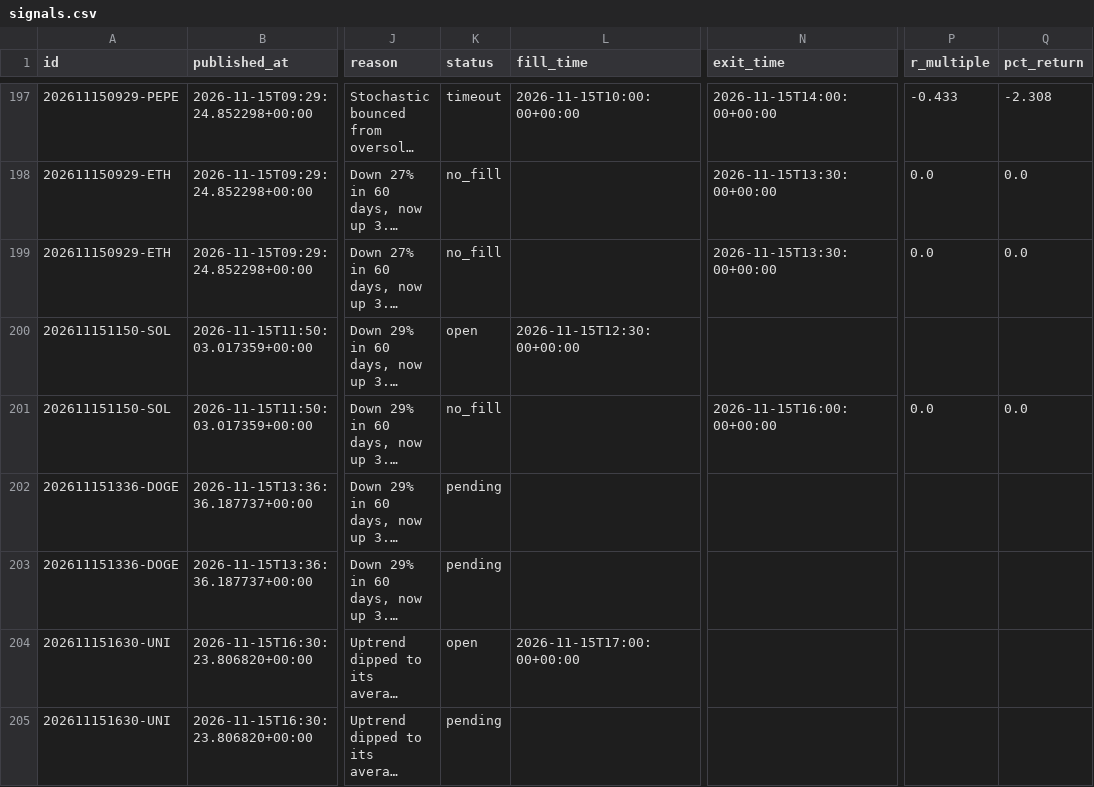
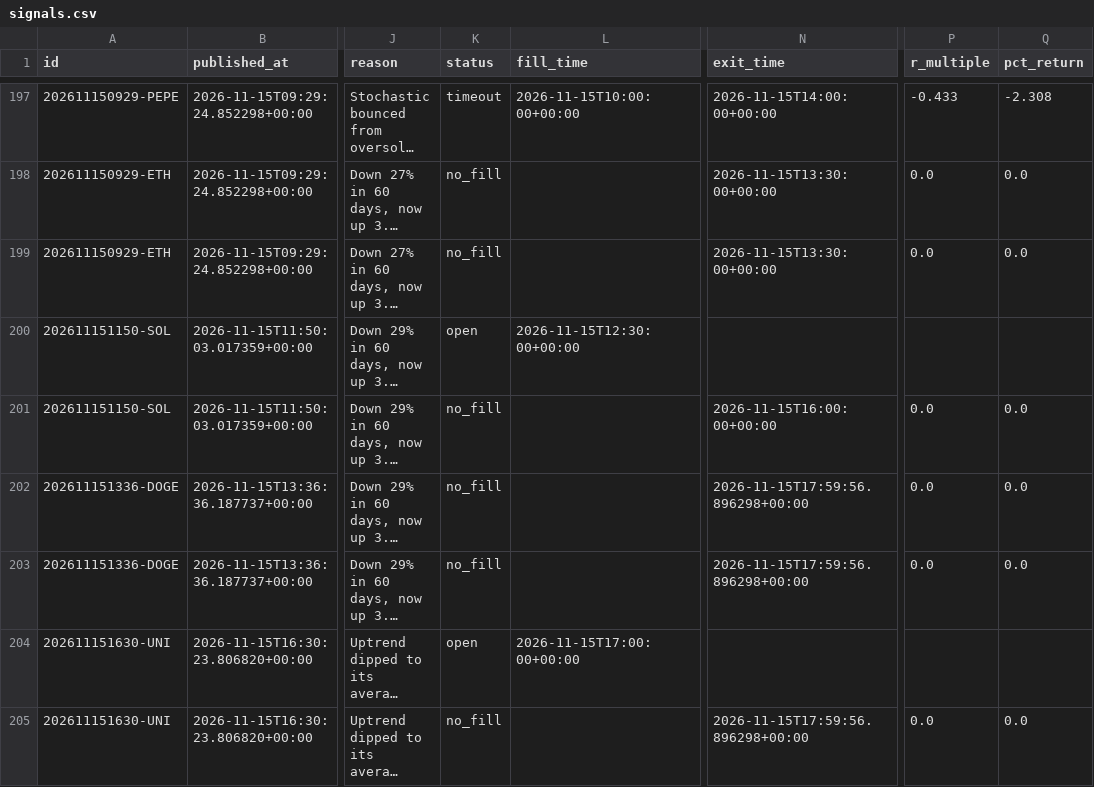
Before and after one commit to tauhid97/Crypto-Boss, a CSV file: data/signals.csv, drawn as a sheet; only a part is shown, gaps mark what is left out; long unchanged cells end in …; the diff names each change by its address in the sheet, - before the commit and + after, or states it on an @@ line.

```diff
--- a/data/signals.csv
+++ b/data/signals.csv
-K202:K203 (status): pending
+K202:K203 (status): no_fill
-N202:N203 (exit_time): (empty)
+N202:N203 (exit_time): 2026-11-15T17:59:56.896298+00:00
-P202:P203 (r_multiple): (empty)
+P202:P203 (r_multiple): 0.0
-Q202:Q203 (pct_return): (empty)
+Q202:Q203 (pct_return): 0.0
-K205 (status): pending
+K205 (status): no_fill
-N205 (exit_time): (empty)
+N205 (exit_time): 2026-11-15T17:59:56.896298+00:00
-P205 (r_multiple): (empty)
+P205 (r_multiple): 0.0
-Q205 (pct_return): (empty)
+Q205 (pct_return): 0.0
```
Also changed, not shown: 1 other file.
